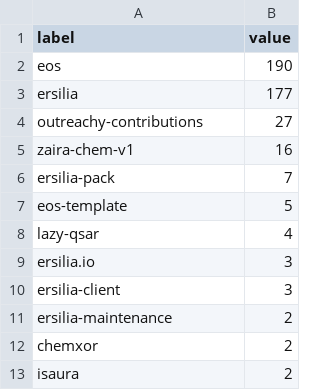
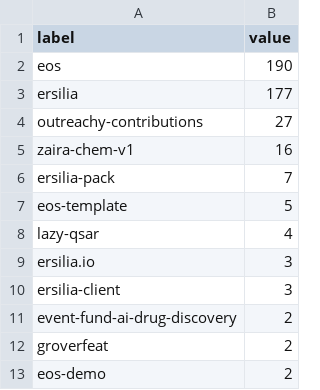
Before and after one commit to ersilia-os/ersilia-stats, a CSV file: site/data/tables/repositories_top_by_forks.csv, drawn as a sheet.

```diff
--- a/site/data/tables/repositories_top_by_forks.csv
+++ b/site/data/tables/repositories_top_by_forks.csv
@@ -10,4 +10,4 @@ ersilia.io,3
 ersilia-client,3
-ersilia-maintenance,2
-chemxor,2
-isaura,2
+event-fund-ai-drug-discovery,2
+groverfeat,2
+eos-demo,2
```
Also changed, not shown: data/scholar/citations_by_year_20260803.csv, data/scholar/works_20260803.csv, 49 other files.
